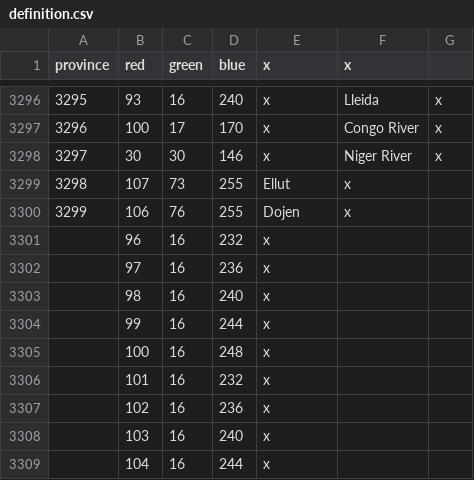
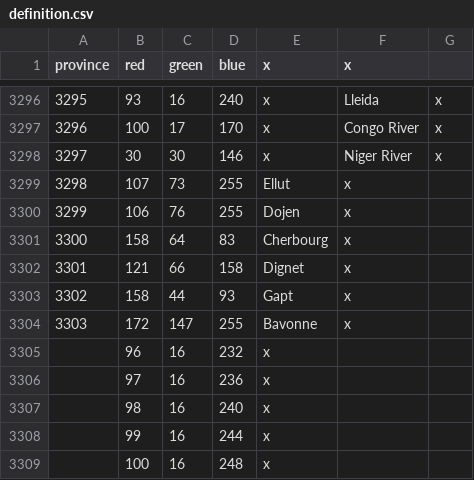
Before and after one commit to idkrealy/BCMP-1vs1, a CSV file: map/definition.csv, drawn as a sheet; only a part is shown, gaps mark what is left out; the shorter side is filled out with more unchanged rows; the diff names each change by its address in the sheet, - before the commit and + after, or states it on an @@ line.

```diff
--- a/map/definition.csv
+++ b/map/definition.csv
+row 3301: 3300 | 158 | 64 | 83 | Cherbourg | x
+row 3302: 3301 | 121 | 66 | 158 | Dignet | x
+row 3303: 3302 | 158 | 44 | 93 | Gapt | x
+row 3304: 3303 | 172 | 147 | 255 | Bavonne | x
```
Also changed, not shown: 12 other files.
